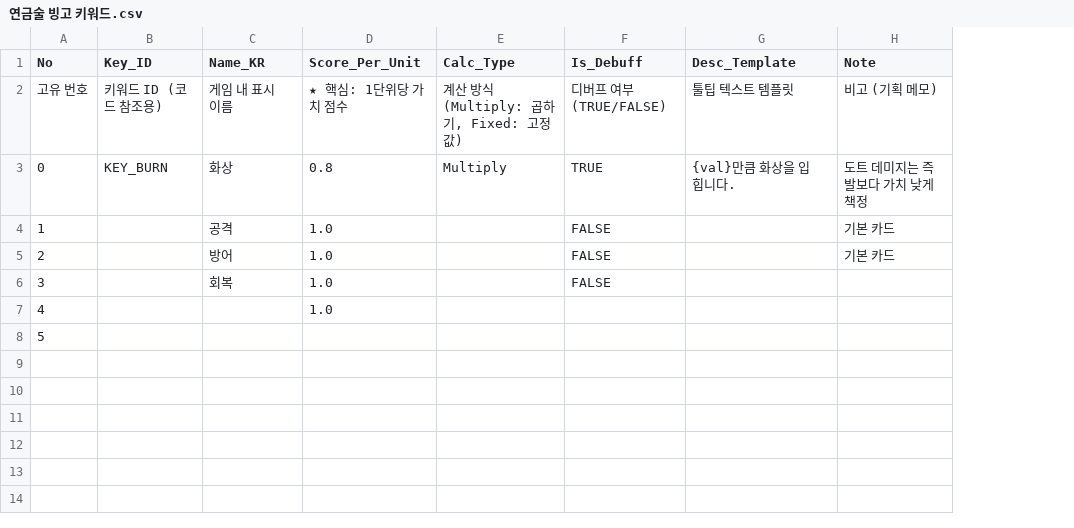
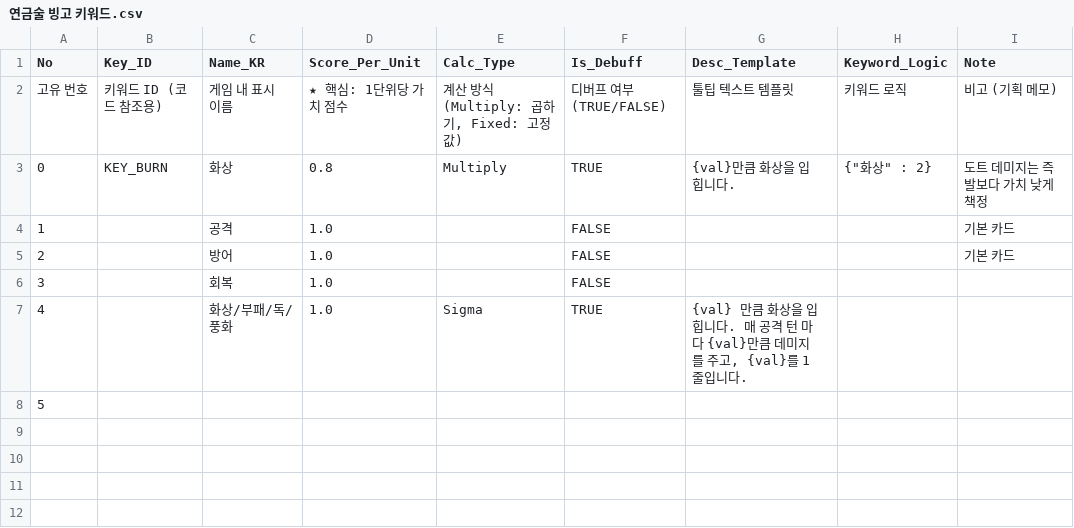
Before and after one commit to tglkwon/Calchemy.io, a CSV file: src/systems/연금술 빙고 키워드.csv, drawn as a sheet; only a part is shown; the diff names each change by its address in the sheet, - before the commit and + after, or states it on an @@ line.

```diff
--- a/src/systems/연금술 빙고 키워드.csv
+++ b/src/systems/연금술 빙고 키워드.csv
+column H (Keyword_Logic), rows 2-3: 키워드 로직 | {"화상" : 2}
-C7 (Name_KR): (empty)
+C7 (Name_KR): 화상/부패/독/풍화
-E7 (Calc_Type): (empty)
+E7 (Calc_Type): Sigma
-F7 (Is_Debuff): (empty)
+F7 (Is_Debuff): TRUE
-G7 (Desc_Template): (empty)
+G7 (Desc_Template): {val} 만큼 화상을 입힙니다. 매 공격 턴 마다 {val}만큼 데미지를 주고, {val}를 1 줄입니다.
```
Also changed, not shown: src/systems/연금술 빙고 카드.csv, 1 other file.
